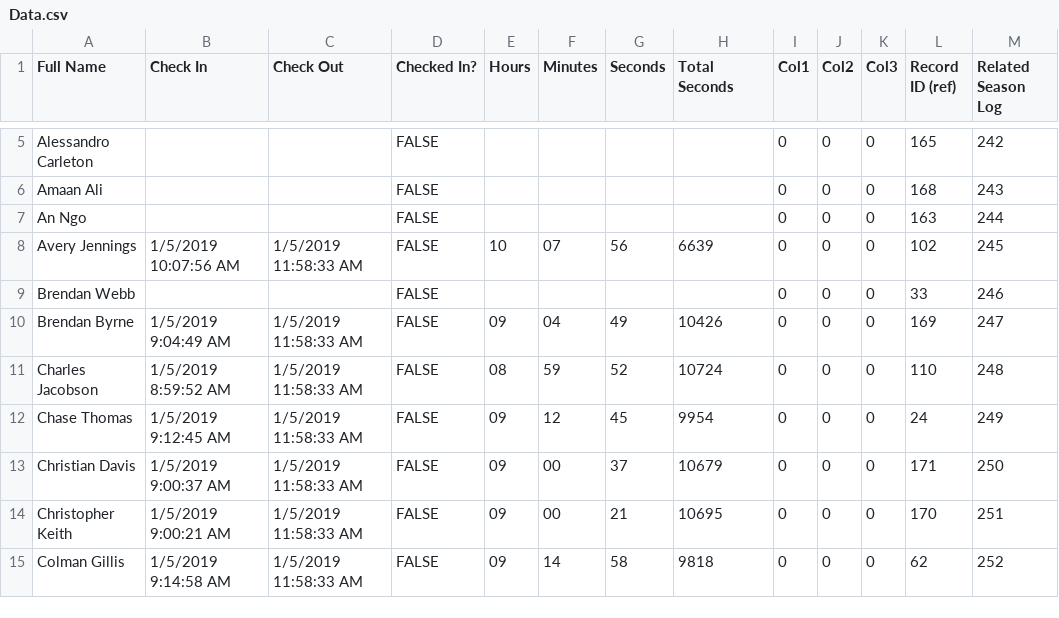
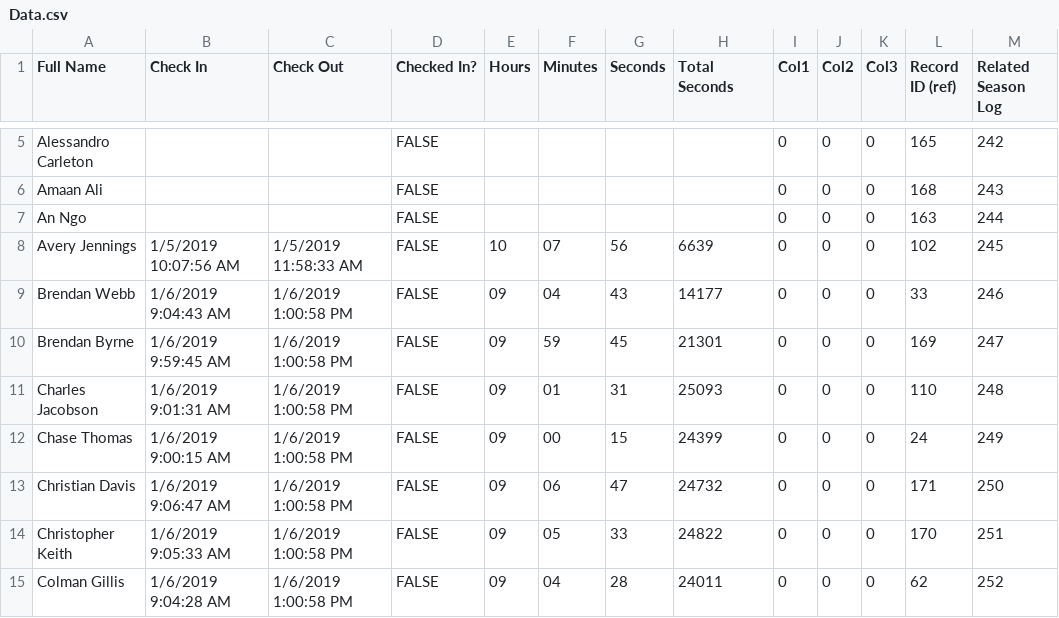
Before and after one commit to prifken/robotics3958, a CSV file: 2019 Attendance/data/Data.csv, drawn as a sheet; only a part is shown, gaps mark what is left out; the diff covers the shown part only.

```diff
--- a/2019 Attendance/data/Data.csv
+++ b/2019 Attendance/data/Data.csv
@@ -8,8 +8,8 @@ An Ngo,,,FALSE,,,,,0,0,0,163,244
 Avery Jennings,1/5/2019 10:07:56 AM,1/5/2019 11:58:33 AM,FALSE,10,07,56,6639,0,0,0,102,245
-Brendan Webb,,,FALSE,,,,,0,0,0,33,246
-Brendan Byrne,1/5/2019 9:04:49 AM,1/5/2019 11:58:33 AM,FALSE,09,04,49,10426,0,0,0,169,247
-Charles Jacobson,1/5/2019 8:59:52 AM,1/5/2019 11:58:33 AM,FALSE,08,59,52,10724,0,0,0,110,248
-Chase Thomas,1/5/2019 9:12:45 AM,1/5/2019 11:58:33 AM,FALSE,09,12,45,9954,0,0,0,24,249
-Christian Davis,1/5/2019 9:00:37 AM,1/5/2019 11:58:33 AM,FALSE,09,00,37,10679,0,0,0,171,250
-Christopher Keith,1/5/2019 9:00:21 AM,1/5/2019 11:58:33 AM,FALSE,09,00,21,10695,0,0,0,170,251
-Colman Gillis,1/5/2019 9:14:58 AM,1/5/2019 11:58:33 AM,FALSE,09,14,58,9818,0,0,0,62,252
+Brendan Webb,1/6/2019 9:04:43 AM,1/6/2019 1:00:58 PM,FALSE,09,04,43,14177,0,0,0,33,246
+Brendan Byrne,1/6/2019 9:59:45 AM,1/6/2019 1:00:58 PM,FALSE,09,59,45,21301,0,0,0,169,247
+Charles Jacobson,1/6/2019 9:01:31 AM,1/6/2019 1:00:58 PM,FALSE,09,01,31,25093,0,0,0,110,248
+Chase Thomas,1/6/2019 9:00:15 AM,1/6/2019 1:00:58 PM,FALSE,09,00,15,24399,0,0,0,24,249
+Christian Davis,1/6/2019 9:06:47 AM,1/6/2019 1:00:58 PM,FALSE,09,06,47,24732,0,0,0,171,250
+Christopher Keith,1/6/2019 9:05:33 AM,1/6/2019 1:00:58 PM,FALSE,09,05,33,24822,0,0,0,170,251
+Colman Gillis,1/6/2019 9:04:28 AM,1/6/2019 1:00:58 PM,FALSE,09,04,28,24011,0,0,0,62,252
```
Also changed, not shown: 85 edited cells elsewhere in this file, 24 other files.
